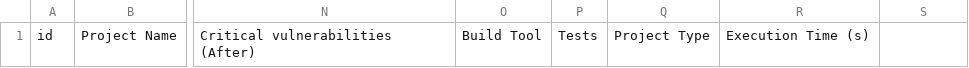
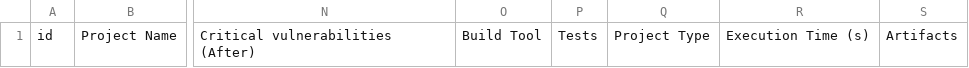
Before and after one commit to lsi-ufcg/safer-reproduction-kit, a CSV file: results/dataset.csv, drawn as a sheet; only a part is shown, gaps mark what is left out; the diff names each change by its address in the sheet, - before the commit and + after, or states it on an @@ line.

Commit message:
update csv header

```diff
--- a/results/dataset.csv
+++ b/results/dataset.csv
-S1: (empty)
+S1: Artifacts
```
